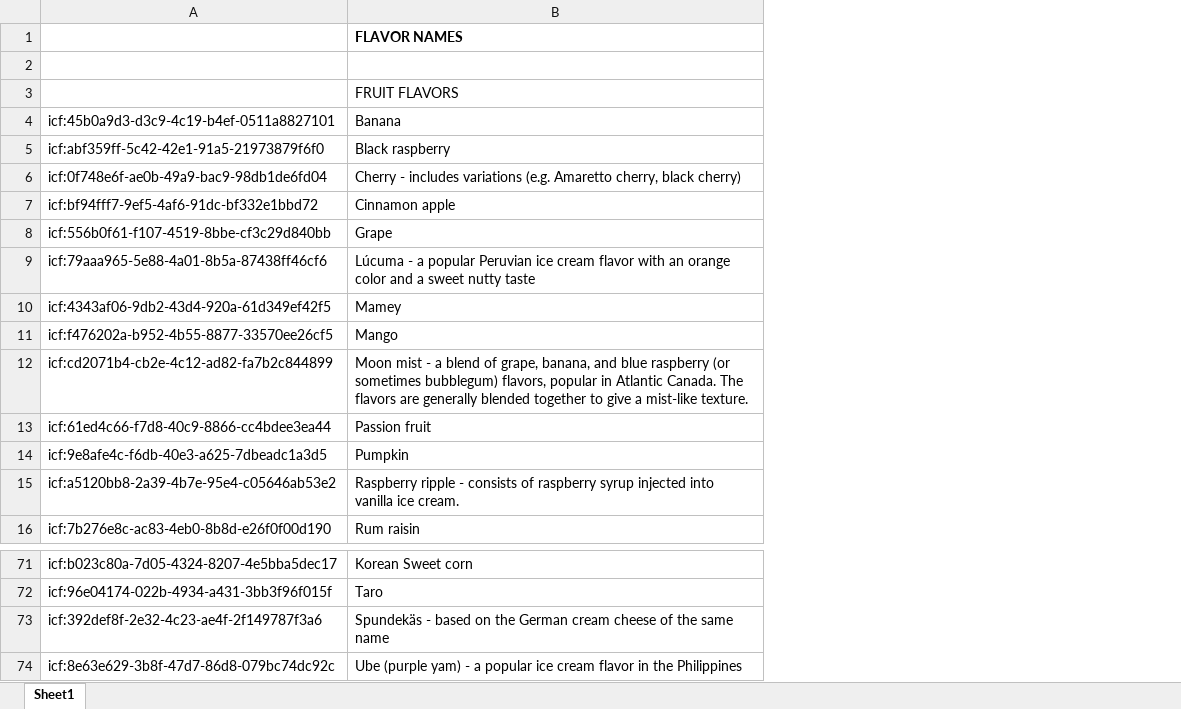
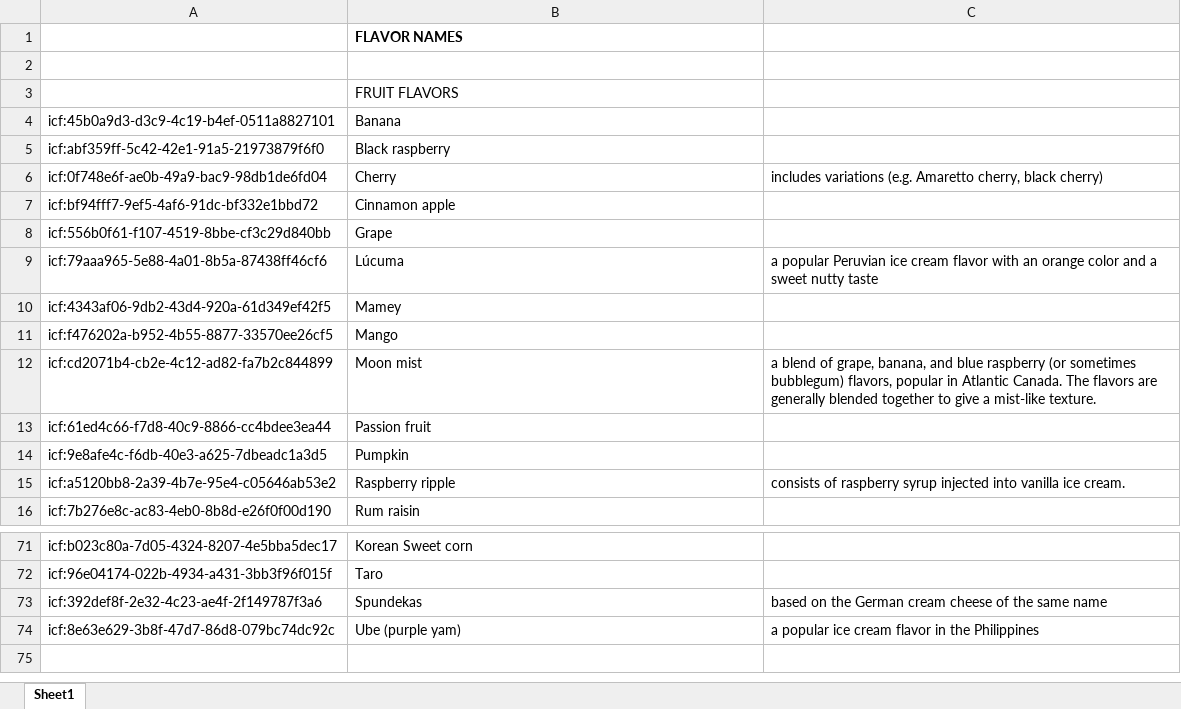
Before and after one commit to Kurrawong/docs, an Excel workbook: docs/assets/3rdparty/source/icecream-flavours-definitions.xlsx, sheet Sheet1, drawn as a sheet; only a part is shown, gaps mark what is left out; values as stored, in another font and other column widths than the file's, no borders; the diff covers the shown part only; the diff names each change by its address in the sheet, - before the commit and + after, or states it on an @@ line.

```diff
--- a/docs/assets/3rdparty/source/icecream-flavours-definitions.xlsx (sheet Sheet1)
+++ b/docs/assets/3rdparty/source/icecream-flavours-definitions.xlsx (sheet Sheet1)
+column C, rows 6-15: includes variations (e.g. Amaretto cherry, black cherry) |  |  | a popular Peruvian ice cream flavor with an orange color and a sweet nutty taste |  |  | a blend of grape, banana, and blue raspberry (or sometimes bubblegum) flavors, popular in Atlantic Canada. The flavors are generally blended together to give a mist-like texture. |  |  | consists of raspberry syrup injected into vanilla ice cream.; rows 73-74: based on the German cream cheese of the same name | a popular ice cream flavor in the Philippines
-B6: Cherry - includes variations (e.g. Amaretto cherry, black cherry)
+B6: Cherry
-B9: Lúcuma - a popular Peruvian ice cream flavor with an orange color and a sweet nutty taste
+B9: Lúcuma
-B12: Moon mist - a blend of grape, banana, and blue raspberry (or sometimes bubblegum) flavors, popular in Atlantic Canada. The flavors are generally blended together to give a mist-like texture.
+B12: Moon mist
-B15: Raspberry ripple - consists of raspberry syrup injected into vanilla ice cream.
+B15: Raspberry ripple
-B73: Spundekäs - based on the German cream cheese of the same name
+B73: Spundekas
-B74: Ube (purple yam) - a popular ice cream flavor in the Philippines
+B74: Ube (purple yam)
```
Also changed, not shown: 15 edited cells elsewhere in this sheet, docs/assets/3rdparty/source/icecream-flavours-IDs.xlsx, docs/assets/3rdparty/source/icecream-flavours.xlsx, 4 other files.
